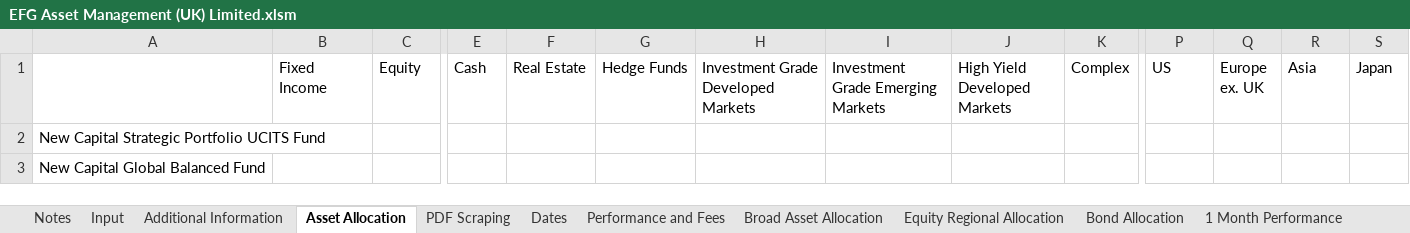
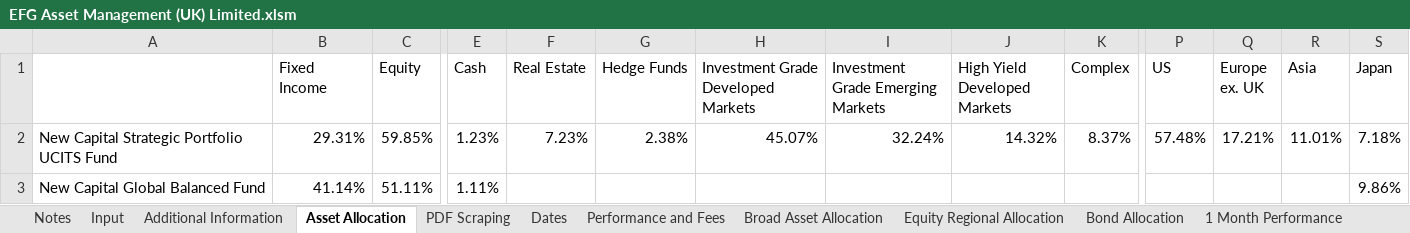
Before and after one commit to PashaBiker/pdf_scraping, an Excel workbook: 15_milestone/EFG Asset Management (UK) Limited/EFG Asset Management (UK) Limited.xlsm, sheet Asset Allocation, drawn as a sheet; only a part is shown, gaps mark what is left out; values as stored, in another font and other column widths than the file's, no borders; the diff covers the shown part only; the diff names each change by its address in the sheet, - before the commit and + after, or states it on an @@ line.

```diff
--- a/15_milestone/EFG Asset Management (UK) Limited/EFG Asset Management (UK) Limited.xlsm (sheet Asset Allocation)
+++ b/15_milestone/EFG Asset Management (UK) Limited/EFG Asset Management (UK) Limited.xlsm (sheet Asset Allocation)
-B2 (Fixed Income): (empty)
+B2 (Fixed Income): 29.31%
-C2 (Equity): (empty)
+C2 (Equity): 59.85%
-E2 (Cash): (empty)
+E2 (Cash): 1.23%
-F2 (Real Estate): (empty)
+F2 (Real Estate): 7.23%
-G2 (Hedge Funds): (empty)
+G2 (Hedge Funds): 2.38%
-H2: (empty)
+H2: 45.07%
-I2: (empty)
+I2: 32.24%
-J2 (High Yield Developed Markets): (empty)
+J2 (High Yield Developed Markets): 14.32%
-K2 (Complex): (empty)
+K2 (Complex): 8.37%
-P2 (US): (empty)
+P2 (US): 57.48%
-Q2 (Europe ex. UK): (empty)
+Q2 (Europe ex. UK): 17.21%
-R2 (Asia): (empty)
+R2 (Asia): 11.01%
-S2 (Japan): (empty)
+S2 (Japan): 7.18%
-B3 (Fixed Income): (empty)
+B3 (Fixed Income): 41.14%
-C3 (Equity): (empty)
+C3 (Equity): 51.11%
-E3 (Cash): (empty)
+E3 (Cash): 1.11%
-S3 (Japan): (empty)
+S3 (Japan): 9.86%
```
Also changed, not shown: 27 edited cells elsewhere in this sheet, sheet Broad Asset Allocation, sheet Additional Information, sheet Performance and Fees, sheet Equity Regional Allocation, sheet Bond Allocation, 15_milestone/Brown Shipley/Brown Shipley.xlsm, 5 other files.
